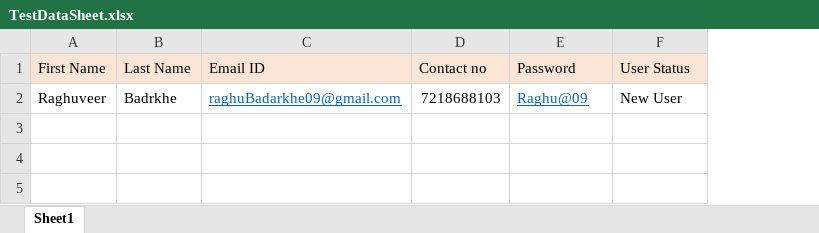
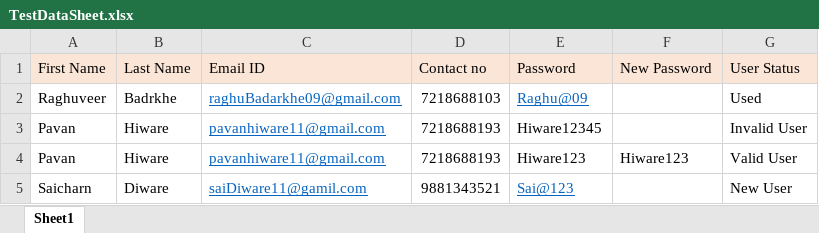
Before and after one commit to PavanHiware/ninjaTutirial_CompleteProject, an Excel workbook: project_code/target/classes/TestDataSheet.xlsx, sheet Sheet1, drawn as a sheet; values as stored, in another font and other column widths than the file's, no borders; addresses are those after the commit; the diff names each change by its address in the sheet, - before the commit and + after, or states it on an @@ line.

```diff
--- a/project_code/target/classes/TestDataSheet.xlsx (sheet Sheet1)
+++ b/project_code/target/classes/TestDataSheet.xlsx (sheet Sheet1)
+column F (New Password), empty
-G2 (User Status): New User
+G2 (User Status): Used
+row 3: Pavan | Hiware | pavanhiware11@gmail.com | 7218688193 | Hiware12345 |  | Invalid User
+row 4: Pavan | Hiware | pavanhiware11@gmail.com | 7218688193 | Hiware123 | Hiware123 | Valid User
+row 5: Saicharn | Diware | saiDiware11@gamil.com | 9881343521 | Sai@123 |  | New User
```
Also changed, not shown: project_code/src/main/resources/TestDataSheet.xlsx, 37 other files.
